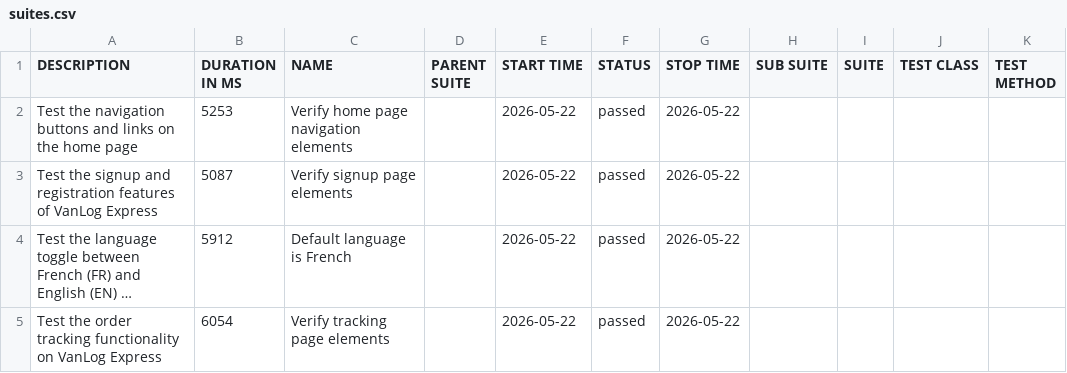
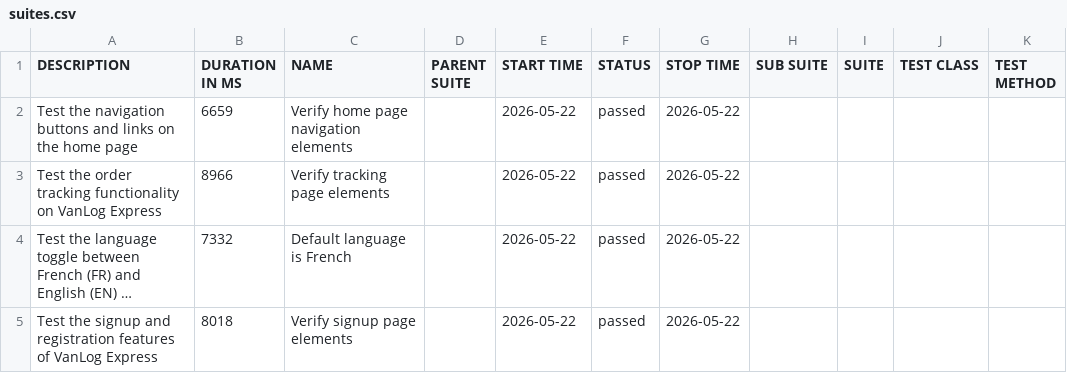
Before and after one commit to Raef211/Automation-vanlog-express, a CSV file: nightly/data/suites.csv, drawn as a sheet; long unchanged cells end in …; the diff names each change by its address in the sheet, - before the commit and + after, or states it on an @@ line.

```diff
--- a/nightly/data/suites.csv
+++ b/nightly/data/suites.csv
-B2 (DURATION IN MS): 5253
+B2 (DURATION IN MS): 6659
-A3 (DESCRIPTION): Test the signup and registration features of VanLog Express
+A3 (DESCRIPTION): Test the order tracking functionality on VanLog Express
-B3 (DURATION IN MS): 5087
+B3 (DURATION IN MS): 8966
-C3 (NAME): Verify signup page elements
+C3 (NAME): Verify tracking page elements
-B4 (DURATION IN MS): 5912
+B4 (DURATION IN MS): 7332
-A5 (DESCRIPTION): Test the order tracking functionality on VanLog Express
+A5 (DESCRIPTION): Test the signup and registration features of VanLog Express
-B5 (DURATION IN MS): 6054
+B5 (DURATION IN MS): 8018
-C5 (NAME): Verify tracking page elements
+C5 (NAME): Verify signup page elements
```
Also changed, not shown: nightly/data/behaviors.csv, 19 other files.
